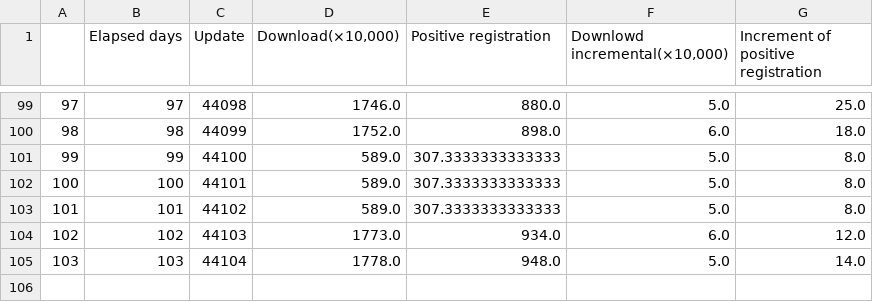
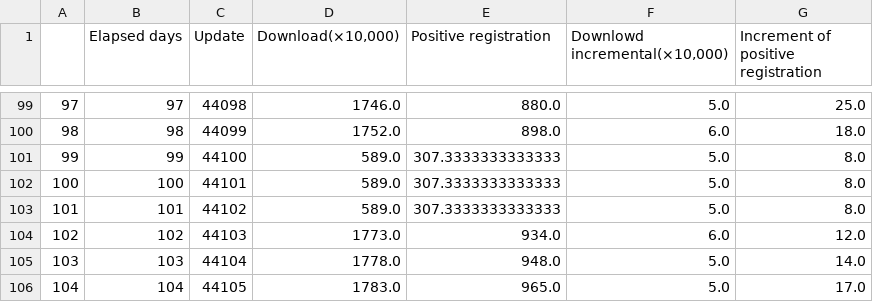
Before and after one commit to Unagi2/cocoa-getinfo, a CSV file: log_pool/df_interpolate.csv, drawn as a sheet; only a part is shown, gaps mark what is left out; the diff names each change by its address in the sheet, - before the commit and + after, or states it on an @@ line.

```diff
--- a/log_pool/df_interpolate.csv
+++ b/log_pool/df_interpolate.csv
+row 106: 104 | 104 | 44105 | 1783.0 | 965.0 | 5.0 | 17.0
```
Also changed, not shown: log_pool/cocoa_data.csv, log_pool/df.csv, 10 other files.
